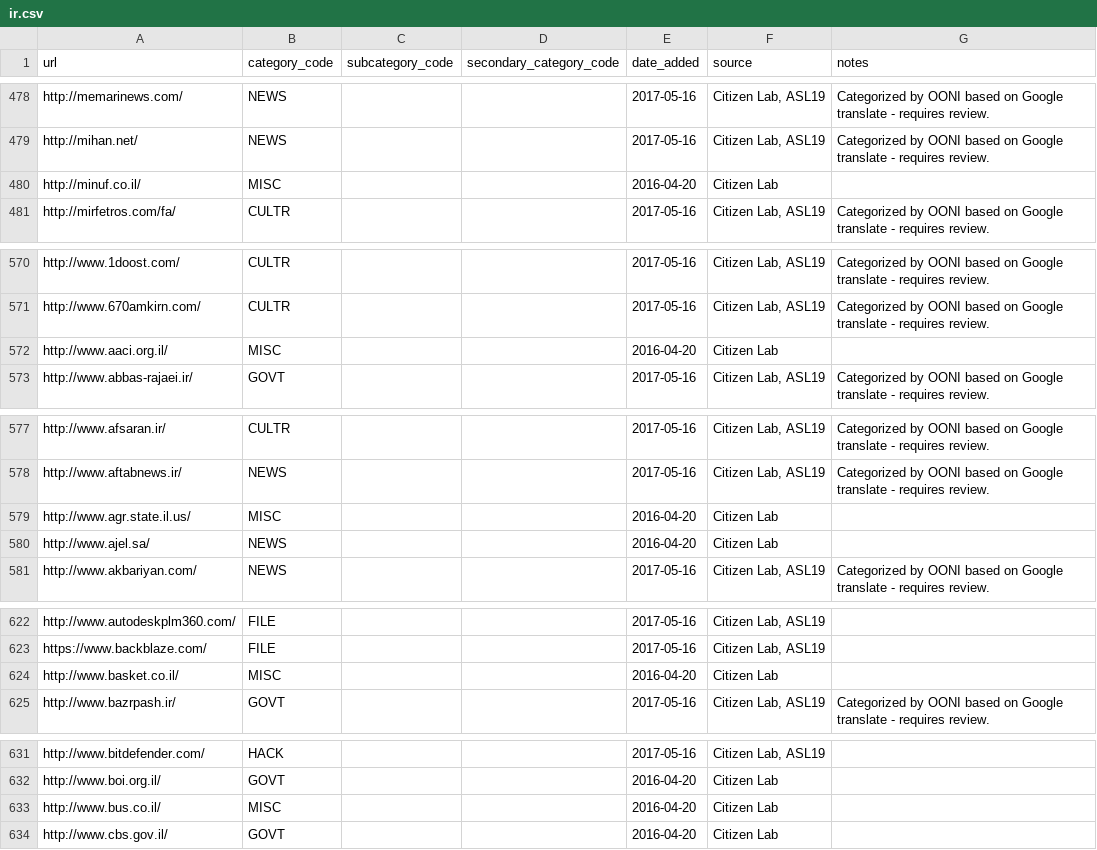
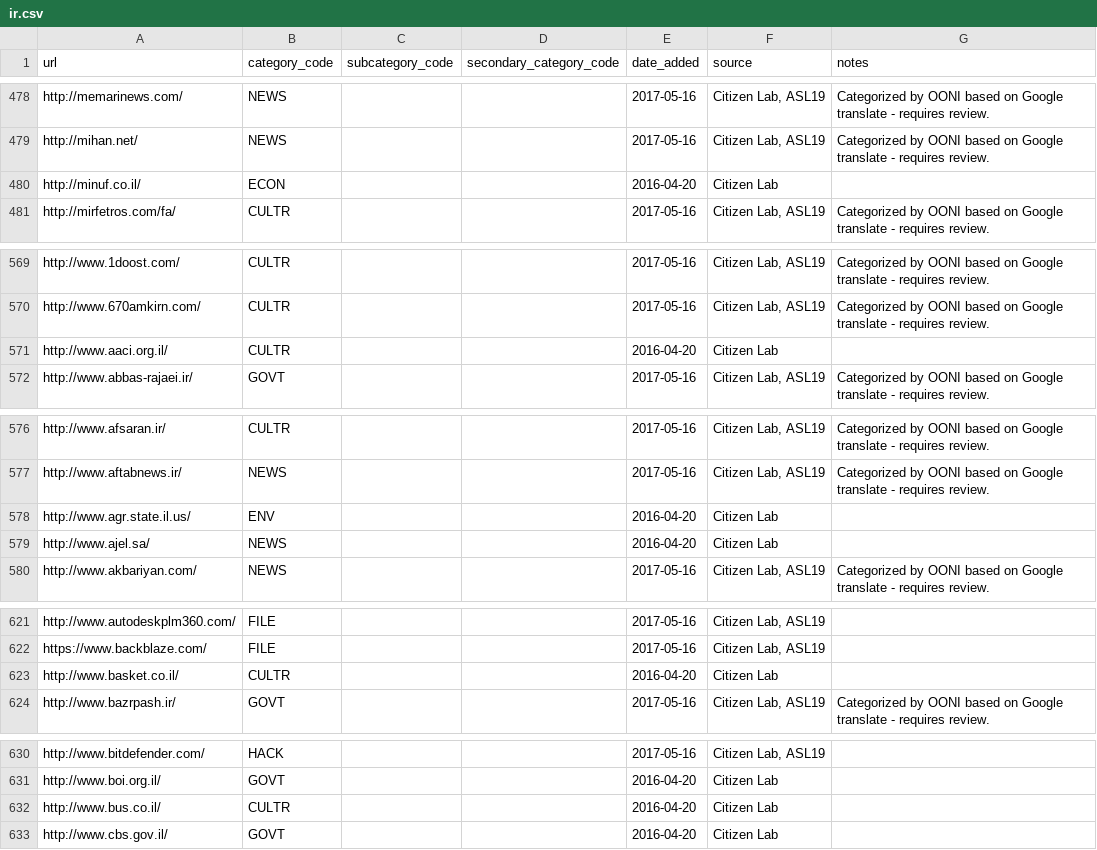
Before and after one commit to berkmancenter/url-lists, a CSV file: lists/ir.csv, drawn as a sheet; only a part is shown, gaps mark what is left out; the diff covers the shown part only.

```diff
--- a/lists/ir.csv
+++ b/lists/ir.csv
@@ -479,3 +479,3 @@ http://memarinews.com/,NEWS,,,2017-05-16,"Citizen Lab, ASL19",Categorized by OON
 http://mihan.net/,NEWS,,,2017-05-16,"Citizen Lab, ASL19",Categorized by OONI based on Google translate - requires review.
-http://minuf.co.il/,MISC,,,2016-04-20,Citizen Lab,
+http://minuf.co.il/,ECON,,,2016-04-20,Citizen Lab,
 http://mirfetros.com/fa/,CULTR,,,2017-05-16,"Citizen Lab, ASL19",Categorized by OONI based on Google translate - requires review.
@@ -571,3 +570,3 @@ http://www.1doost.com/,CULTR,,,2017-05-16,"Citizen Lab, ASL19",Categorized by OO
 http://www.670amkirn.com/,CULTR,,,2017-05-16,"Citizen Lab, ASL19",Categorized by OONI based on Google translate - requires review.
-http://www.aaci.org.il/,MISC,,,2016-04-20,Citizen Lab,
+http://www.aaci.org.il/,CULTR,,,2016-04-20,Citizen Lab,
 http://www.abbas-rajaei.ir/,GOVT,,,2017-05-16,"Citizen Lab, ASL19",Categorized by OONI based on Google translate - requires review.
@@ -578,3 +577,3 @@ http://www.afsaran.ir/,CULTR,,,2017-05-16,"Citizen Lab, ASL19",Categorized by OO
 http://www.aftabnews.ir/,NEWS,,,2017-05-16,"Citizen Lab, ASL19",Categorized by OONI based on Google translate - requires review.
-http://www.agr.state.il.us/,MISC,,,2016-04-20,Citizen Lab,
+http://www.agr.state.il.us/,ENV,,,2016-04-20,Citizen Lab,
 http://www.ajel.sa/,NEWS,,,2016-04-20,Citizen Lab,
@@ -623,3 +622,3 @@ http://www.autodeskplm360.com/,FILE,,,2017-05-16,"Citizen Lab, ASL19",
 https://www.backblaze.com/,FILE,,,2017-05-16,"Citizen Lab, ASL19",
-http://www.basket.co.il/,MISC,,,2016-04-20,Citizen Lab,
+http://www.basket.co.il/,CULTR,,,2016-04-20,Citizen Lab,
 http://www.bazrpash.ir/,GOVT,,,2017-05-16,"Citizen Lab, ASL19",Categorized by OONI based on Google translate - requires review.
@@ -632,3 +631,3 @@ http://www.bitdefender.com/,HACK,,,2017-05-16,"Citizen Lab, ASL19",
 http://www.boi.org.il/,GOVT,,,2016-04-20,Citizen Lab,
-http://www.bus.co.il/,MISC,,,2016-04-20,Citizen Lab,
+http://www.bus.co.il/,CULTR,,,2016-04-20,Citizen Lab,
 http://www.cbs.gov.il/,GOVT,,,2016-04-20,Citizen Lab,
```
Also changed, not shown: 1 removed row and 19 edited cells elsewhere in this file.
